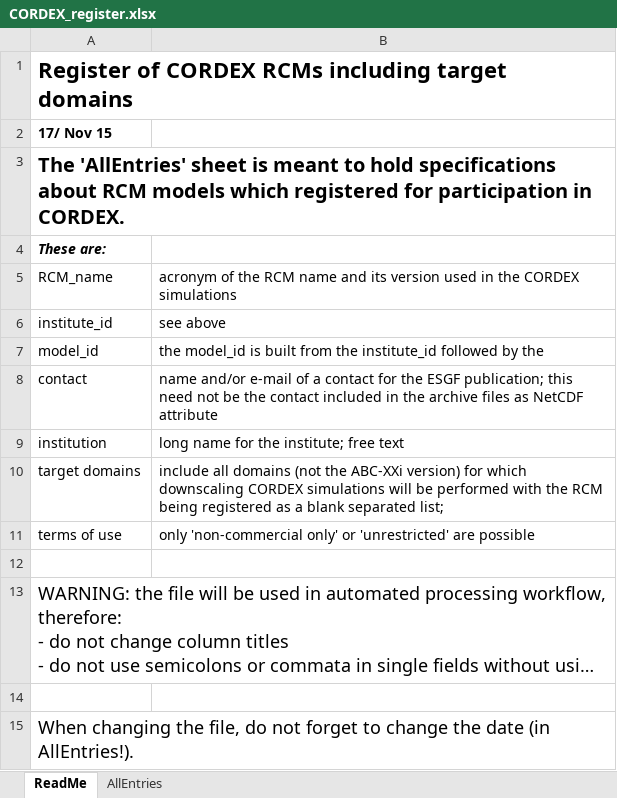
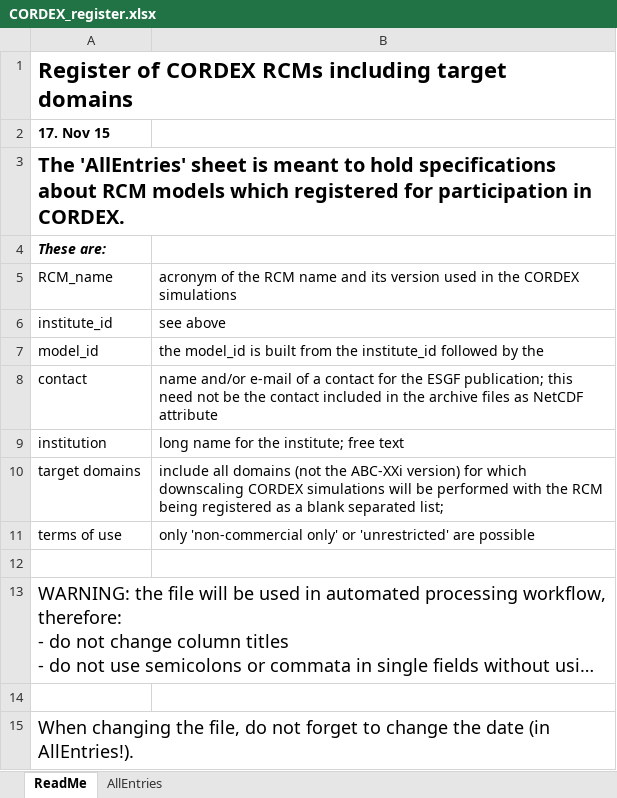
Before and after one commit to IS-ENES-Data/cordex, an Excel workbook: CORDEX_register.xlsx, sheet ReadMe, drawn as a sheet; long unchanged cells end in …; values as stored, in another font and other column widths than the file's, no borders; the diff names each change by its address in the sheet, - before the commit and + after, or states it on an @@ line.

```diff
--- a/CORDEX_register.xlsx (sheet ReadMe)
+++ b/CORDEX_register.xlsx (sheet ReadMe)
-A2: 17/ Nov 15
+A2: 17. Nov 15
```
Also changed, not shown: sheet AllEntries.
